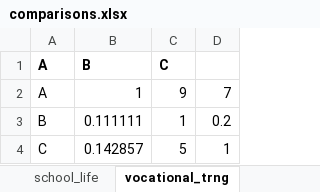
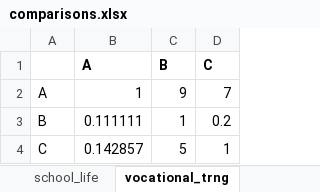
Before and after one commit to AmberBellouDACSS690C/HW3_ahp, an Excel workbook: comparisons.xlsx, sheet vocational_trng, drawn as a sheet; values as stored, in another font and other column widths than the file's, no borders; removed rows and columns are numbered as before the commit, all else as after; the diff names each change by its address in the sheet, - before the commit and + after, or states it on an @@ line.

```diff
--- a/comparisons.xlsx (sheet vocational_trng)
+++ b/comparisons.xlsx (sheet vocational_trng)
-row 1: A | B | C
+row 1:  | A | B | C
```
Also changed, not shown: sheet criteria, sheet school_life, 1 other file.
